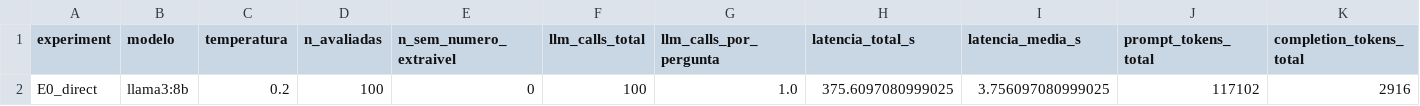
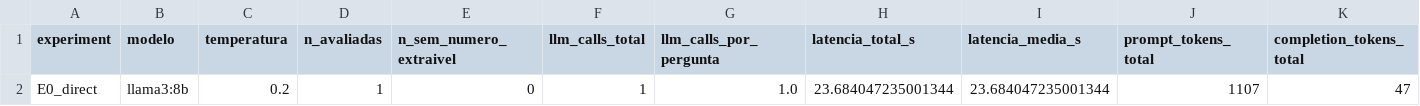
Before and after one commit to FNakano/Experimentos-Marco, a CSV file: E0/results_E0_direct_autogen_v2_metricas.csv, drawn as a sheet; only a part is shown; removed rows and columns are numbered as before the commit, all else as after; rows hold the shown columns only; the diff names each change by its address in the sheet, - before the commit and + after, or states it on an @@ line.

```diff
--- a/E0/results_E0_direct_autogen_v2_metricas.csv
+++ b/E0/results_E0_direct_autogen_v2_metricas.csv
-row 2: E0_direct | llama3:8b | 0.2 | 100 | 0 | 100 | 1.0 | 375.6097080999025 | 3.756097080999025 | 117102 | 2916
+row 2: E0_direct | llama3:8b | 0.2 | 1 | 0 | 1 | 1.0 | 23.684047235001344 | 23.684047235001344 | 1107 | 47
```
Also changed, not shown: 12 other files.
